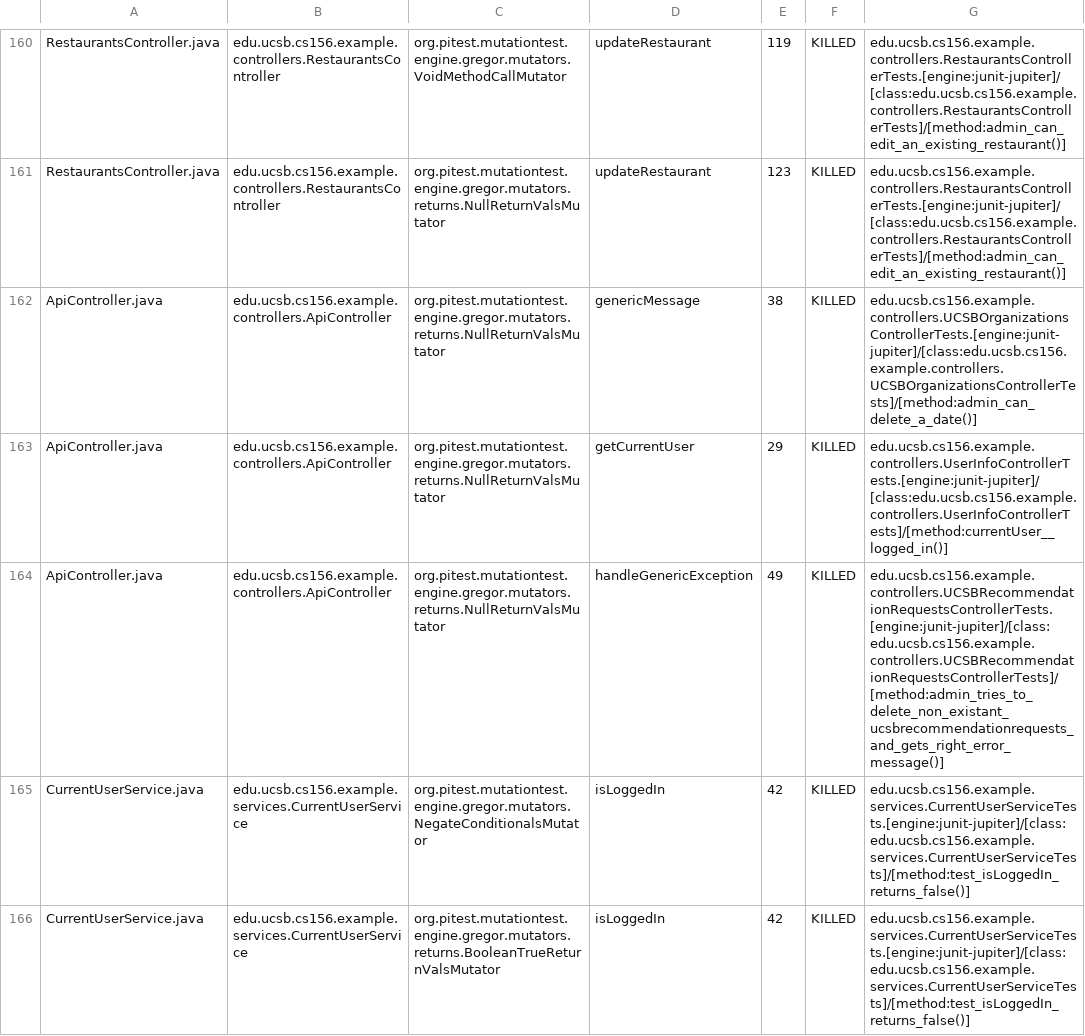
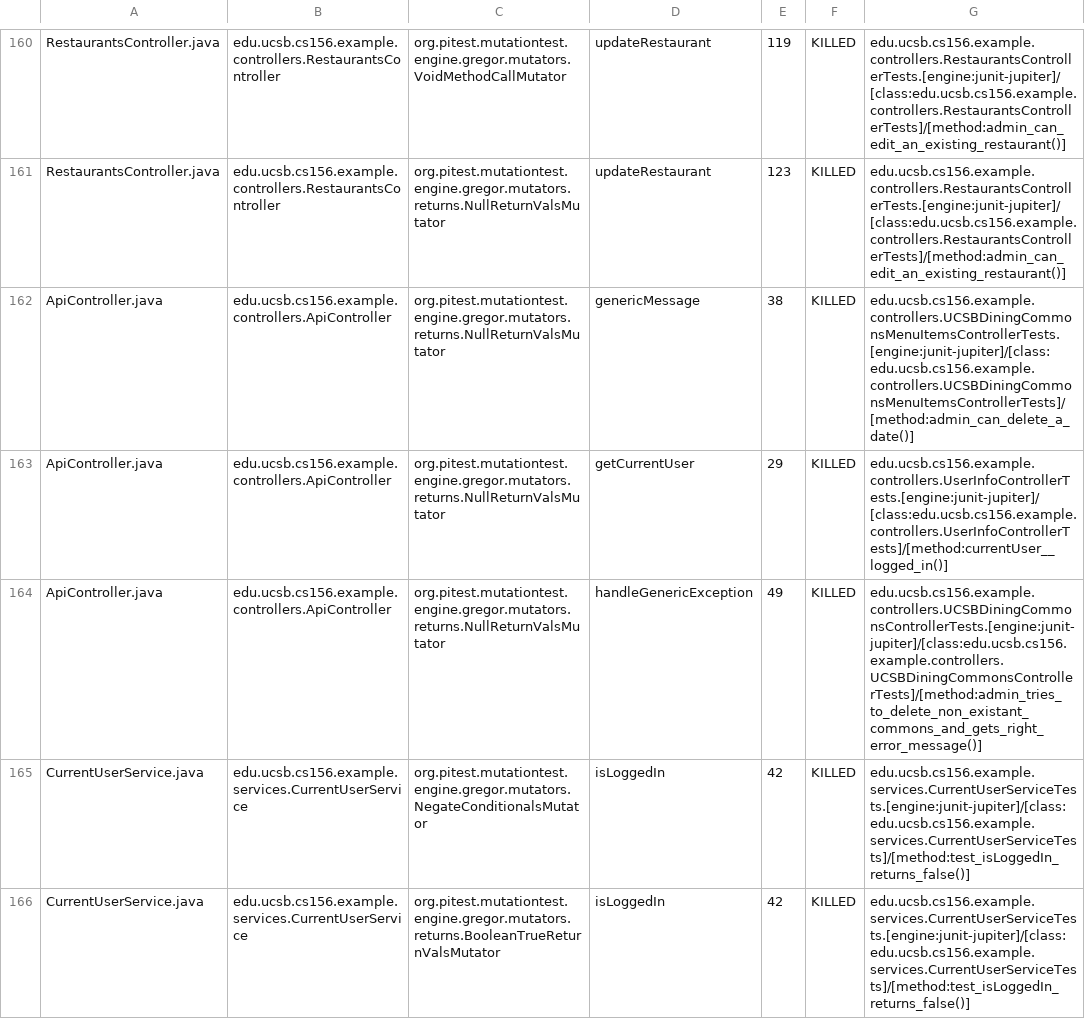
Before and after one commit to ucsb-cs156-s24/team03-s24-5pm-1, a CSV file: prs/69/pitest/mutations.csv, drawn as a sheet; only a part is shown, gaps mark what is left out.

Commit message:
Deploying to gh-pages from @ ucsb-cs156-s24/team03-s24-5pm-1@d1c231826c3922395bbe8f9f11c2087ac3beae30 🚀

```diff
--- a/prs/69/pitest/mutations.csv
+++ b/prs/69/pitest/mutations.csv
@@ -161,5 +161,5 @@ RestaurantsController.java,edu.ucsb.cs156.example.controllers.RestaurantsControl
 RestaurantsController.java,edu.ucsb.cs156.example.controllers.RestaurantsController,org.pitest.mutationtest.engine.gregor.mutators.returns.NullReturnValsMutator,updateRestaurant,123,KILLED,edu.ucsb.cs156.example.controllers.RestaurantsControllerTests.[engine:junit-jupiter]/[class:edu.ucsb.cs156.example.controllers.RestaurantsControllerTests]/[method:admin_can_edit_an_existing_restaurant()]
-ApiController.java,edu.ucsb.cs156.example.controllers.ApiController,org.pitest.mutationtest.engine.gregor.mutators.returns.NullReturnValsMutator,genericMessage,38,KILLED,edu.ucsb.cs156.example.controllers.UCSBOrganizationsControllerTests.[engine:junit-jupiter]/[class:edu.ucsb.cs156.example.controllers.UCSBOrganizationsControllerTests]/[method:admin_can_delete_a_date()]
+ApiController.java,edu.ucsb.cs156.example.controllers.ApiController,org.pitest.mutationtest.engine.gregor.mutators.returns.NullReturnValsMutator,genericMessage,38,KILLED,edu.ucsb.cs156.example.controllers.UCSBDiningCommonsMenuItemsControllerTests.[engine:junit-jupiter]/[class:edu.ucsb.cs156.example.controllers.UCSBDiningCommonsMenuItemsControllerTests]/[method:admin_can_delete_a_date()]
 ApiController.java,edu.ucsb.cs156.example.controllers.ApiController,org.pitest.mutationtest.engine.gregor.mutators.returns.NullReturnValsMutator,getCurrentUser,29,KILLED,edu.ucsb.cs156.example.controllers.UserInfoControllerTests.[engine:junit-jupiter]/[class:edu.ucsb.cs156.example.controllers.UserInfoControllerTests]/[method:currentUser__logged_in()]
-ApiController.java,edu.ucsb.cs156.example.controllers.ApiController,org.pitest.mutationtest.engine.gregor.mutators.returns.NullReturnValsMutator,handleGenericException,49,KILLED,edu.ucsb.cs156.example.controllers.UCSBRecommendationRequestsControllerTests.[engine:junit-jupiter]/[class:edu.ucsb.cs156.example.controllers.UCSBRecommendationRequestsControllerTests]/[method:admin_tries_to_delete_non_existant_ucsbrecommendationrequests_and_gets_right_error_message()]
+ApiController.java,edu.ucsb.cs156.example.controllers.ApiController,org.pitest.mutationtest.engine.gregor.mutators.returns.NullReturnValsMutator,handleGenericException,49,KILLED,edu.ucsb.cs156.example.controllers.UCSBDiningCommonsControllerTests.[engine:junit-jupiter]/[class:edu.ucsb.cs156.example.controllers.UCSBDiningCommonsControllerTests]/[method:admin_tries_to_delete_non_existant_commons_and_gets_right_error_message()]
 CurrentUserService.java,edu.ucsb.cs156.example.services.CurrentUserService,org.pitest.mutationtest.engine.gregor.mutators.NegateConditionalsMutator,isLoggedIn,42,KILLED,edu.ucsb.cs156.example.services.CurrentUserServiceTests.[engine:junit-jupiter]/[class:edu.ucsb.cs156.example.services.CurrentUserServiceTests]/[method:test_isLoggedIn_returns_false()]
```
Also changed, not shown: 18 other files.
